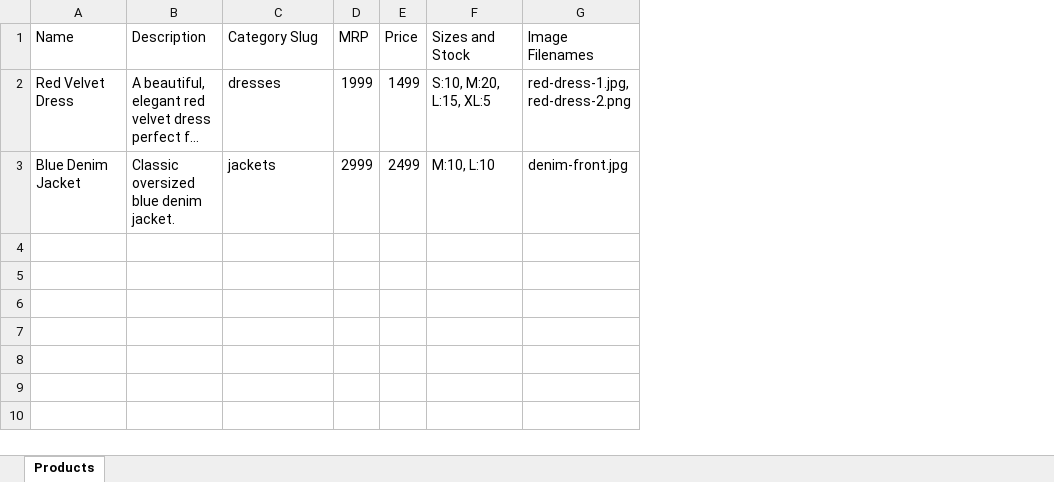
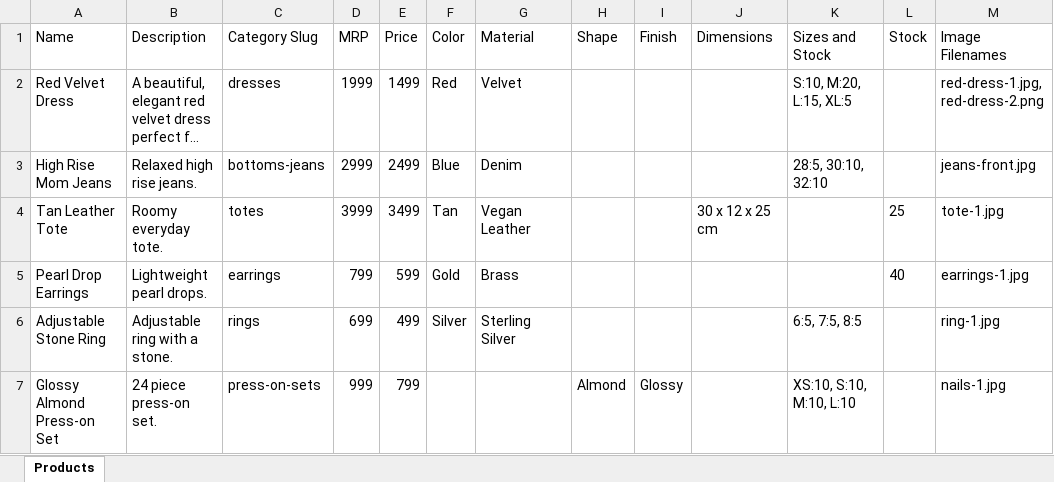
Before and after one commit to rblszn/RebelSeason, an Excel workbook: scripts/Bulk_Upload_Template.xlsx, sheet Products, drawn as a sheet; long unchanged cells end in …; values as stored, in another font and other column widths than the file's, no borders; removed rows and columns are numbered as before the commit, all else as after; the diff names each change by its address in the sheet, - before the commit and + after, or states it on an @@ line.

Commit message:
feat: departments with per-category attributes, and separate admin from storefront login
Catalog
- Add a two-level category tree: departments (Clothing, Bags, Jewellery,
  Nail Extensions) with categories under them
- Add colour, shape, finish and dimensions to products; each department
  requires its own set (size/colour/fabric, colour/material/dimensions,
  colour-finish/material/size, size/shape/finish), validated in the admin API
- Admin product form shows only the fields and size presets relevant to the
  selected department and category
- Admin categories screen supports departments, parent and display order
- Storefront: department dropdown menu, department tiles on the homepage,
  category pages with sub-category pills and size/colour/material/shape/finish
  filters, per-department spec list on product pages
- Add scripts/setup-categories.js, update seed, bulk upload and docs

Auth
- Admin portal login no longer pre-fills credentials
- Admin logout now returns to /admin/login instead of the storefront login
- Storefront login rejects admin accounts and the public session endpoint no
  longer exposes the admin session

```diff
--- a/scripts/Bulk_Upload_Template.xlsx (sheet Products)
+++ b/scripts/Bulk_Upload_Template.xlsx (sheet Products)
+column F (Color), row 2: Red
+column G (Material), row 2: Velvet
+column H (Shape), empty
+column I (Finish), empty
+column J (Dimensions), empty
+column L (Stock), empty
-row 3: Blue Denim Jacket | Classic oversized blue denim jacket. | jackets | 2999 | 2499 | M:10, L:10 | denim-front.jpg
+row 3: High Rise Mom Jeans | Relaxed high rise jeans. | bottoms-jeans | 2999 | 2499 | Blue | Denim |  |  |  | 28:5, 30:10, 32:10 |  | jeans-front.jpg
+row 4: Tan Leather Tote | Roomy everyday tote. | totes | 3999 | 3499 | Tan | Vegan Leather |  |  | 30 x 12 x 25 cm |  | 25 | tote-1.jpg
+row 5: Pearl Drop Earrings | Lightweight pearl drops. | earrings | 799 | 599 | Gold | Brass |  |  |  |  | 40 | earrings-1.jpg
+row 6: Adjustable Stone Ring | Adjustable ring with a stone. | rings | 699 | 499 | Silver | Sterling Silver |  |  |  | 6:5, 7:5, 8:5 |  | ring-1.jpg
+row 7: Glossy Almond Press-on Set | 24 piece press-on set. | press-on-sets | 999 | 799 |  |  | Almond | Glossy |  | XS:10, S:10, M:10, L:10 |  | nails-1.jpg
```
Also changed, not shown: 35 other files.
